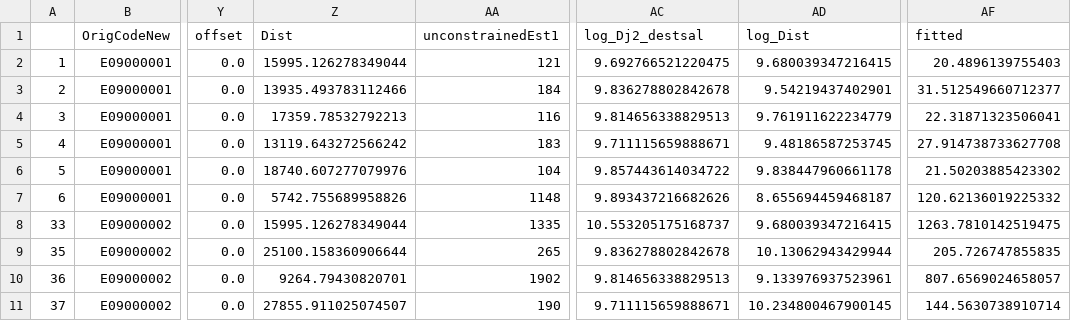
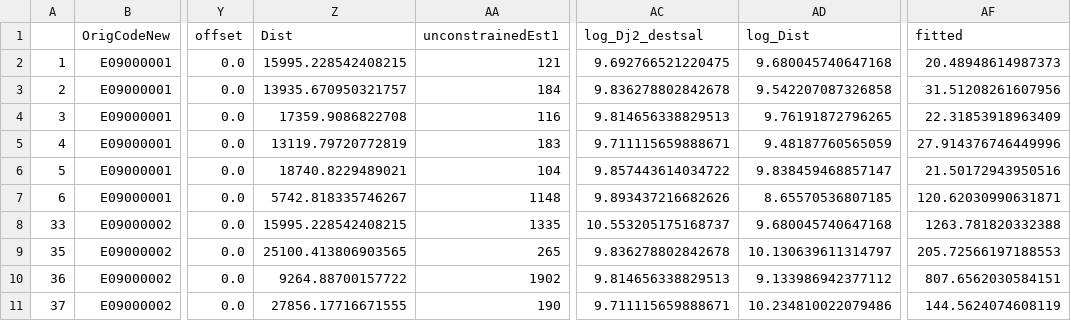
Before and after one commit to PhilipDW183/SIM_urbansim, a CSV file: Data/cdatasub1.csv, drawn as a sheet; only a part is shown, gaps mark what is left out; the diff covers the shown part only; the diff names each change by its address in the sheet, - before the commit and + after, or states it on an @@ line.

```diff
--- a/Data/cdatasub1.csv
+++ b/Data/cdatasub1.csv
-Z2 (Dist): 15995.126278349044
+Z2 (Dist): 15995.228542408215
-AD2 (log_Dist): 9.680039347216415
+AD2 (log_Dist): 9.680045740647168
-AF2 (fitted): 20.4896139755403
+AF2 (fitted): 20.48948614987373
-Z3 (Dist): 13935.493783112466
+Z3 (Dist): 13935.670950321757
-AD3 (log_Dist): 9.54219437402901
+AD3 (log_Dist): 9.542207087326858
-AF3 (fitted): 31.512549660712377
+AF3 (fitted): 31.51208261607956
-Z4 (Dist): 17359.78532792213
+Z4 (Dist): 17359.9086822708
-AD4 (log_Dist): 9.761911622234779
+AD4 (log_Dist): 9.76191872796265
-AF4 (fitted): 22.31871323506041
+AF4 (fitted): 22.31853918963409
-Z5 (Dist): 13119.643272566242
+Z5 (Dist): 13119.79720772819
-AD5 (log_Dist): 9.48186587253745
+AD5 (log_Dist): 9.48187760565059
-AF5 (fitted): 27.914738733627708
+AF5 (fitted): 27.914376746449996
-Z6 (Dist): 18740.607277079976
+Z6 (Dist): 18740.8229489021
-AD6 (log_Dist): 9.838447960661178
+AD6 (log_Dist): 9.838459468857147
-AF6 (fitted): 21.50203885423302
+AF6 (fitted): 21.50172943950516
-Z7 (Dist): 5742.755689958826
+Z7 (Dist): 5742.818335746267
-AD7 (log_Dist): 8.655694459468187
+AD7 (log_Dist): 8.65570536807185
-AF7 (fitted): 120.62136019225332
+AF7 (fitted): 120.62030990631871
-Z8 (Dist): 15995.126278349044
+Z8 (Dist): 15995.228542408215
-AD8 (log_Dist): 9.680039347216415
+AD8 (log_Dist): 9.680045740647168
-AF8 (fitted): 1263.7810142519475
+AF8 (fitted): 1263.781820332388
-Z9 (Dist): 25100.158360906644
+Z9 (Dist): 25100.413806903565
-AD9 (log_Dist): 10.13062943429944
+AD9 (log_Dist): 10.130639611314797
-AF9 (fitted): 205.726747855835
+AF9 (fitted): 205.72566197188553
-Z10 (Dist): 9264.79430820701
+Z10 (Dist): 9264.88700157722
-AD10 (log_Dist): 9.133976937523961
+AD10 (log_Dist): 9.133986942377112
-AF10 (fitted): 807.6569024658057
+AF10 (fitted): 807.6562030584151
-Z11 (Dist): 27855.911025074507
+Z11 (Dist): 27856.17716671555
-AD11 (log_Dist): 10.234800467900145
+AD11 (log_Dist): 10.234810022079486
-AF11 (fitted): 144.5630738910714
+AF11 (fitted): 144.5624074608119
```
Also changed, not shown: 97 edited cells elsewhere in this file, 1 other file.
